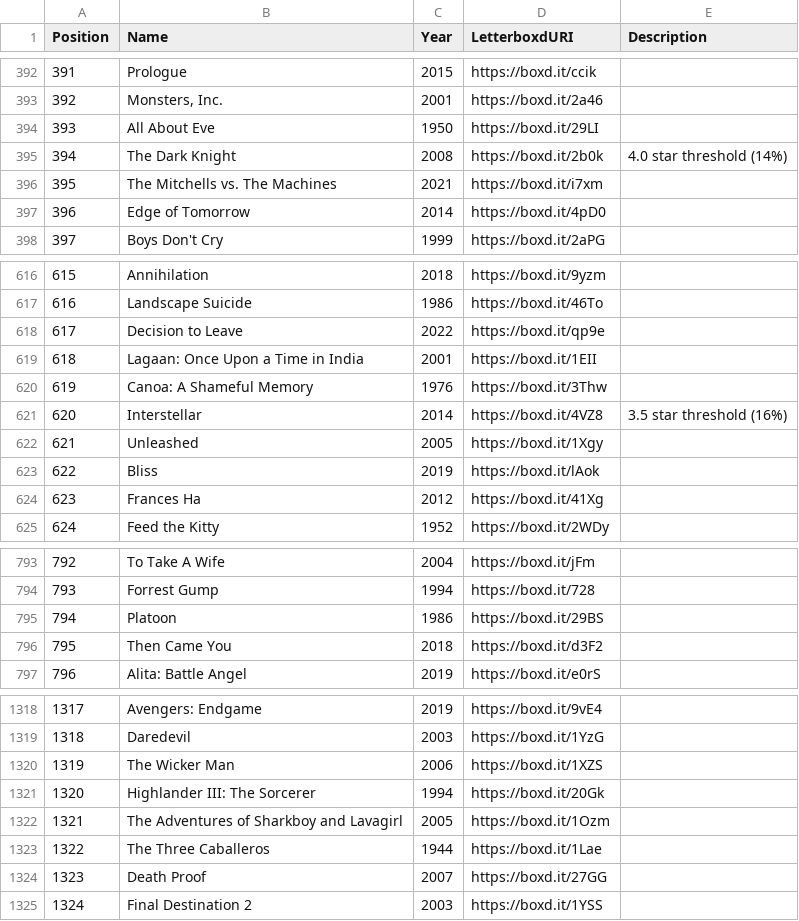
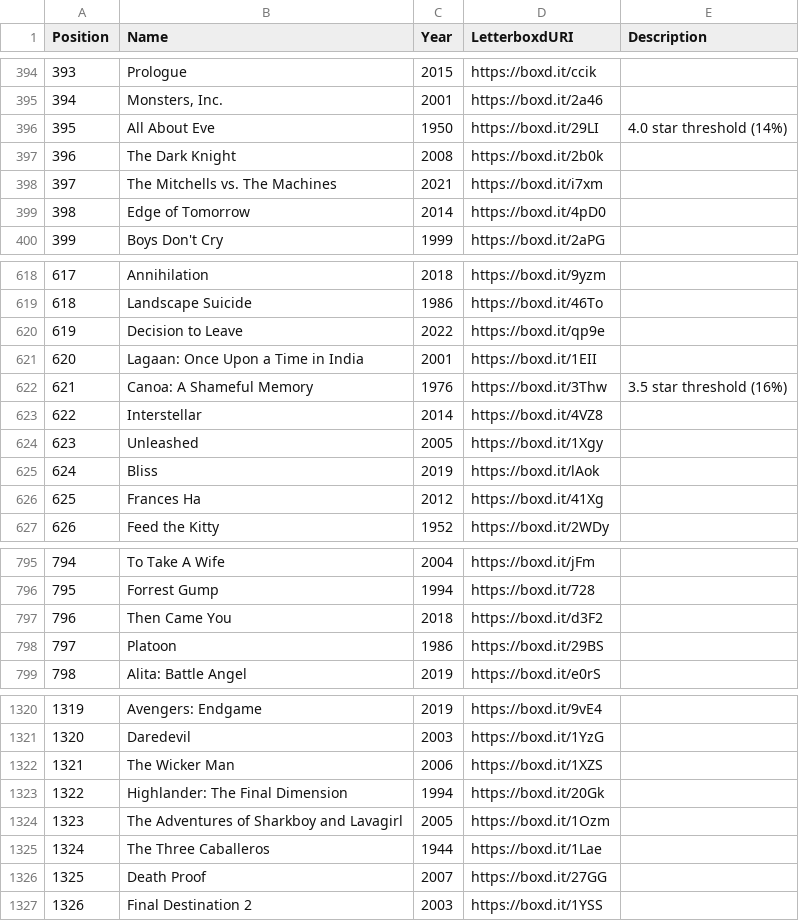
Before and after one commit to MrHen/movie-sorter, a CSV file: rankings.csv, drawn as a sheet; only a part is shown, gaps mark what is left out; addresses are those after the commit; the diff covers the shown part only; the diff names each change by its address in the sheet, - before the commit and + after, or states it on an @@ line.

```diff
--- a/rankings.csv
+++ b/rankings.csv
@@ column A (Position) renumbered from row 163 down @@
-E396 (Description): (empty)
+E396 (Description): 4.0 star threshold (14%)
-E397 (Description): 4.0 star threshold (14%)
+E397 (Description): (empty)
-E622 (Description): (empty)
+E622 (Description): 3.5 star threshold (16%)
-E623 (Description): 3.5 star threshold (16%)
+E623 (Description): (empty)
@@ row 796 moved to row 797: 796 @@
-B1323 (Name): Highlander III: The Sorcerer
+B1323 (Name): Highlander: The Final Dimension
```
Also changed, not shown: 2 added rows, 4 moved rows and 2 edited cells elsewhere in this file, 4 other files.
